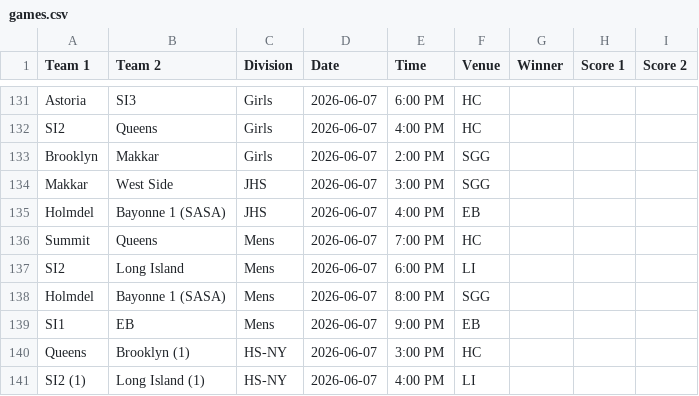
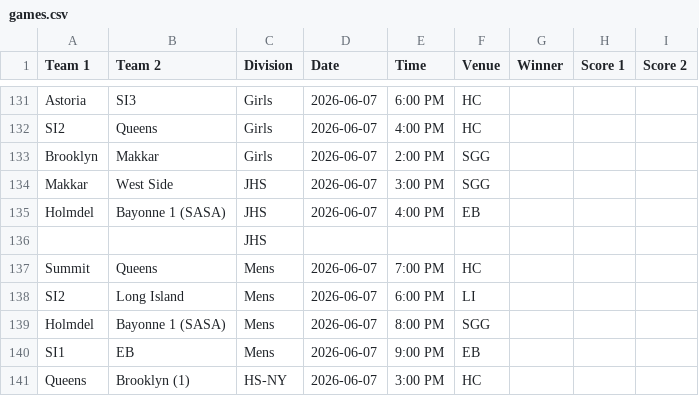
Before and after one commit to nacopticleague/mygamestab, a CSV file: data/games.csv, drawn as a sheet; only a part is shown, gaps mark what is left out; the shorter side is filled out with more unchanged rows.

Commit message:
Update data/games.csv from Google Sheet

```diff
--- a/data/games.csv
+++ b/data/games.csv
@@ -135,2 +135,3 @@ Makkar,West Side,JHS,2026-06-07,3:00 PM,SGG,,,
 Holmdel,Bayonne 1 (SASA),JHS,2026-06-07,4:00 PM,EB,,,
+,,JHS,,,,,,
 Summit,Queens,Mens,2026-06-07,7:00 PM,HC,,,
```
